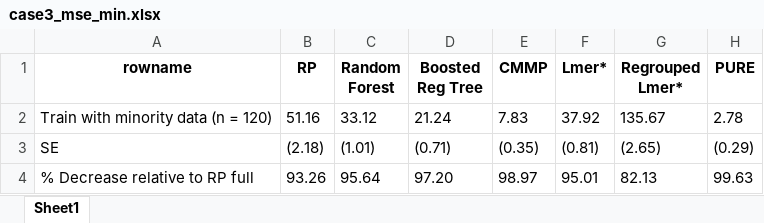
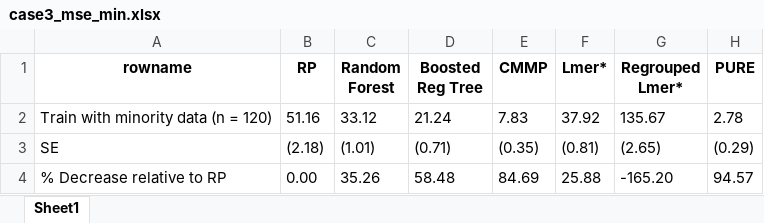
Before and after one commit to belinda-ty/pure_repo, an Excel workbook: data/simulated_data/case3_mse_min.xlsx, sheet Sheet1, drawn as a sheet; values as stored, in another font and other column widths than the file's, no borders; removed rows and columns are numbered as before the commit, all else as after; the diff names each change by its address in the sheet, - before the commit and + after, or states it on an @@ line.

```diff
--- a/data/simulated_data/case3_mse_min.xlsx (sheet Sheet1)
+++ b/data/simulated_data/case3_mse_min.xlsx (sheet Sheet1)
-row 4: % Decrease relative to RP full | 93.26 | 95.64 | 97.20 | 98.97 | 95.01 | 82.13 | 99.63
+row 4: % Decrease relative to RP | 0.00 | 35.26 | 58.48 | 84.69 | 25.88 | -165.20 | 94.57
```
Also changed, not shown: data/simulated_data/case1_cov_full.xlsx, data/simulated_data/case1_mse_full.xlsx, 24 other files.
